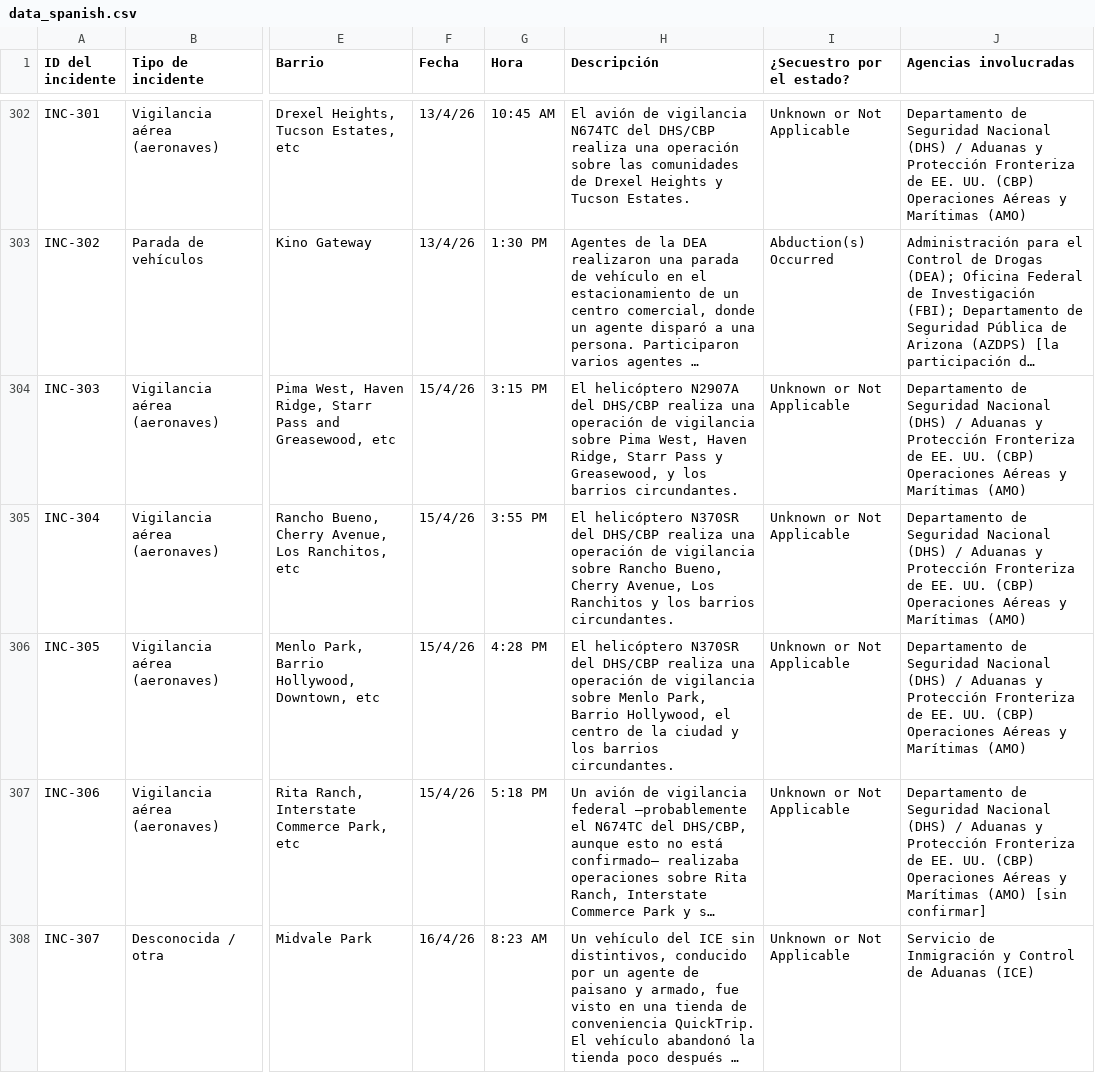
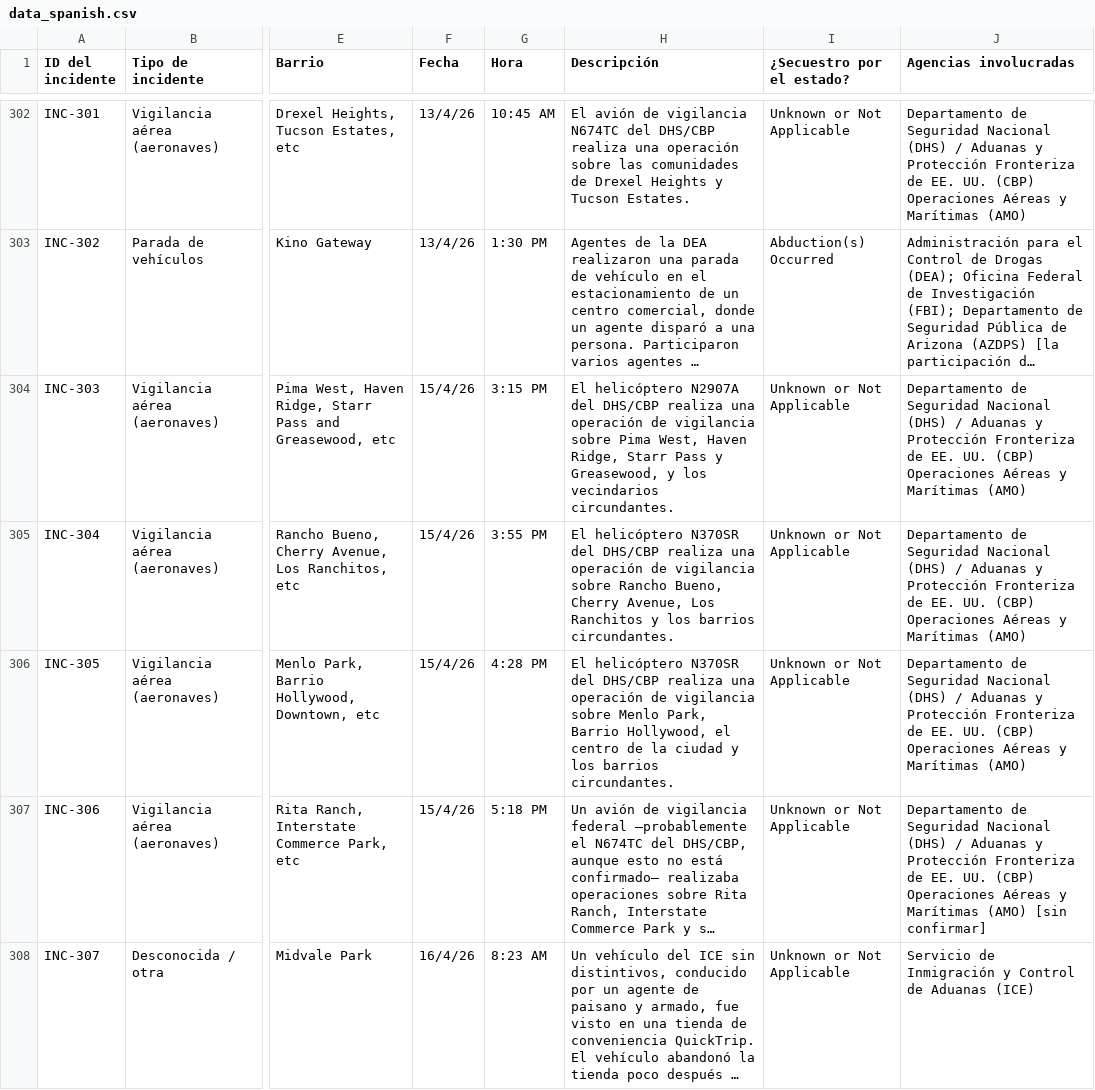
Before and after one commit to TucsonMigraMap/Migra-Map-Data, a CSV file: data_spanish.csv, drawn as a sheet; only a part is shown, gaps mark what is left out; long unchanged cells end in …; the diff covers the shown part only; the diff names each change by its address in the sheet, - before the commit and + after, or states it on an @@ line.

```diff
--- a/data_spanish.csv
+++ b/data_spanish.csv
-H304 (Descripción): …y los barrios circundantes.
+H304 (Descripción): …y los vecindarios circundantes.
```
Also changed, not shown: 21 edited cells elsewhere in this file, data_spanish_latest.csv.
